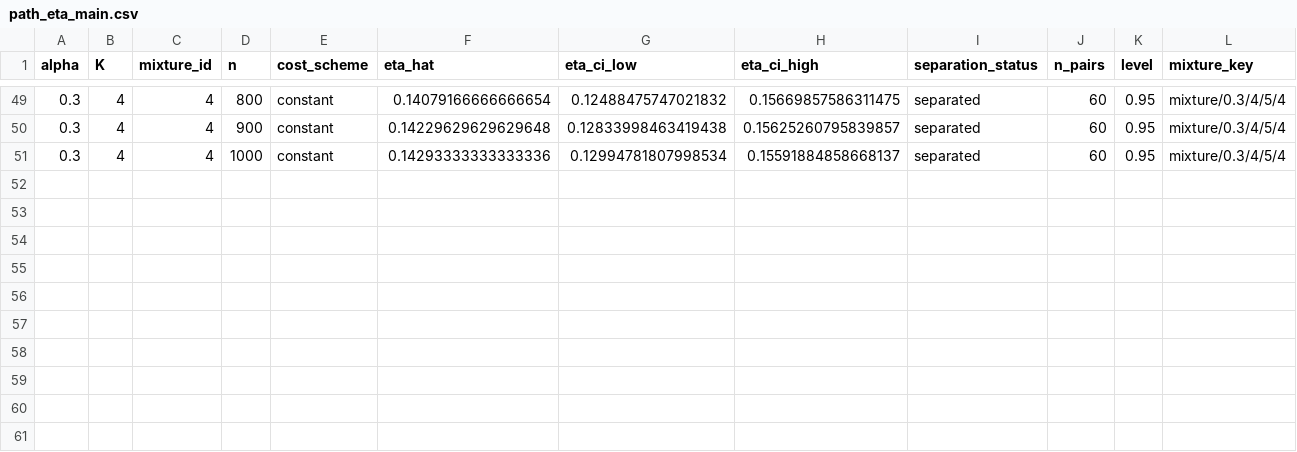
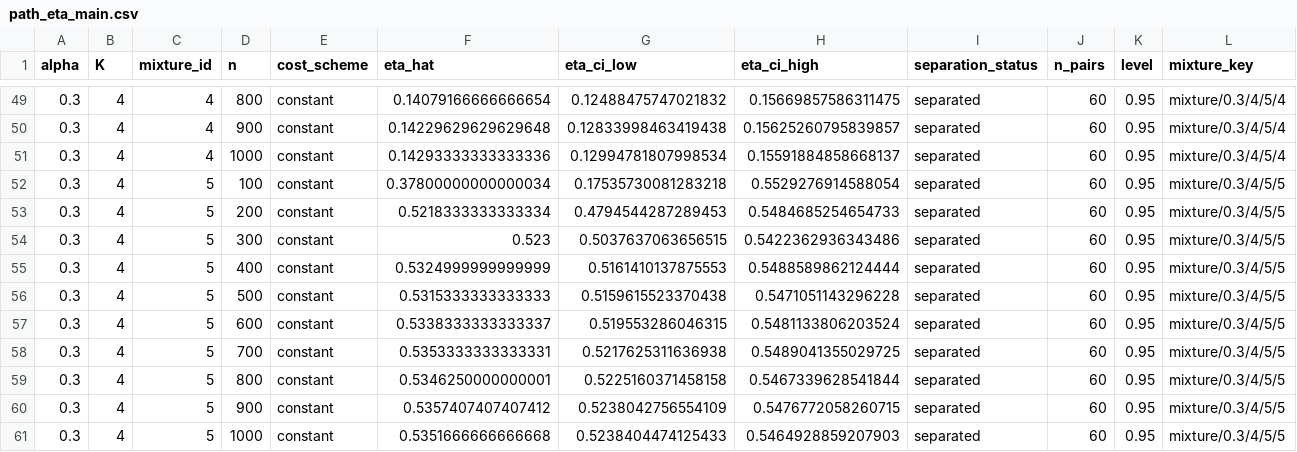
Before and after one commit to OttaKhalifa/OMConvergence, a CSV file: results/path_eta_main.csv, drawn as a sheet; only a part is shown, gaps mark what is left out.

```diff
--- a/results/path_eta_main.csv
+++ b/results/path_eta_main.csv
@@ -51 +51,11 @@ alpha,K,mixture_id,n,cost_scheme,eta_hat,eta_ci_low,eta_ci_high,separation_statu
 0.3,4,4,1000,constant,0.14293333333333336,0.12994781807998534,0.15591884858668137,separated,60,0.95,mixture/0.3/4/5/4
+0.3,4,5,100,constant,0.37800000000000034,0.17535730081283218,0.5529276914588054,separated,60,0.95,mixture/0.3/4/5/5
+0.3,4,5,200,constant,0.5218333333333334,0.4794544287289453,0.5484685254654733,separated,60,0.95,mixture/0.3/4/5/5
+0.3,4,5,300,constant,0.523,0.5037637063656515,0.5422362936343486,separated,60,0.95,mixture/0.3/4/5/5
+0.3,4,5,400,constant,0.5324999999999999,0.5161410137875553,0.5488589862124444,separated,60,0.95,mixture/0.3/4/5/5
+0.3,4,5,500,constant,0.5315333333333333,0.5159615523370438,0.5471051143296228,separated,60,0.95,mixture/0.3/4/5/5
+0.3,4,5,600,constant,0.5338333333333337,0.519553286046315,0.5481133806203524,separated,60,0.95,mixture/0.3/4/5/5
+0.3,4,5,700,constant,0.5353333333333331,0.5217625311636938,0.5489041355029725,separated,60,0.95,mixture/0.3/4/5/5
+0.3,4,5,800,constant,0.5346250000000001,0.5225160371458158,0.5467339628541844,separated,60,0.95,mixture/0.3/4/5/5
+0.3,4,5,900,constant,0.5357407407407412,0.5238042756554109,0.5476772058260715,separated,60,0.95,mixture/0.3/4/5/5
+0.3,4,5,1000,constant,0.5351666666666668,0.5238404474125433,0.5464928859207903,separated,60,0.95,mixture/0.3/4/5/5
```
Also changed, not shown: 8 other files.
